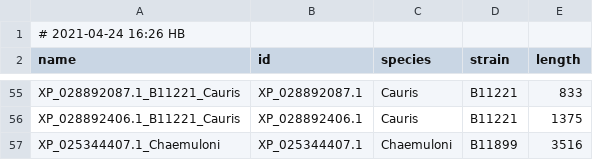
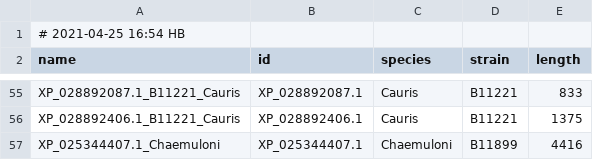
Before and after one commit to binhe-lab/C037-Cand-auris-adhesin, a TSV file: 02-case-studies/analysis/Cauris-polymorphism/output/seq-feature/cauris-renamed-seqinfo.tsv, drawn as a sheet; only a part is shown, gaps mark what is left out.

Commit message:
correct one C haemuloni sequence length

```diff
--- a/02-case-studies/analysis/Cauris-polymorphism/output/seq-feature/cauris-renamed-seqinfo.tsv
+++ b/02-case-studies/analysis/Cauris-polymorphism/output/seq-feature/cauris-renamed-seqinfo.tsv
@@ -1,2 +1,2 @@
-# 2021-04-24 16:26 HB
+# 2021-04-25 16:54 HB
 name	id	species	strain	length
@@ -56,2 +56,2 @@ XP_028892087.1_B11221_Cauris	XP_028892087.1	Cauris	B11221	833
 XP_028892406.1_B11221_Cauris	XP_028892406.1	Cauris	B11221	1375
-XP_025344407.1_Chaemuloni	XP_025344407.1	Chaemuloni	B11899	3516
+XP_025344407.1_Chaemuloni	XP_025344407.1	Chaemuloni	B11899	4416
```
Also changed, not shown: 2 other files.
